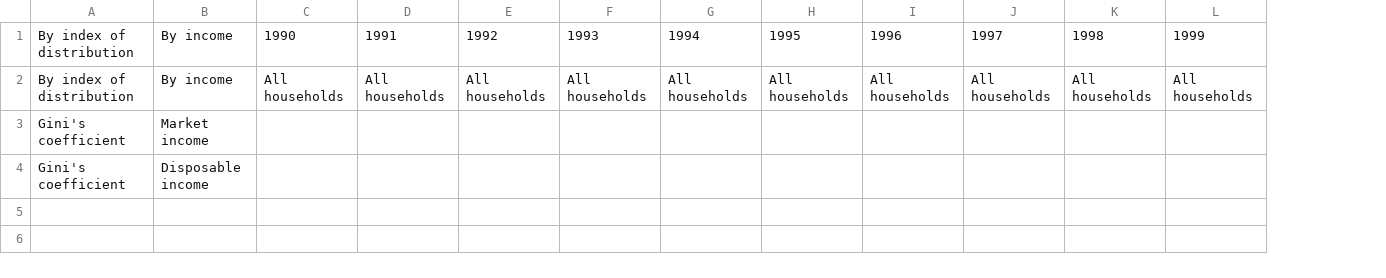
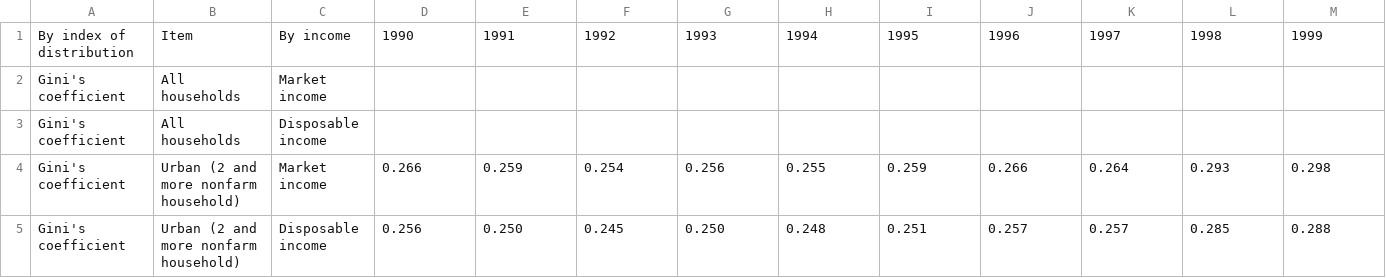
Before and after one commit to fsolt/swiid, a CSV file: data-raw/kostat.csv, drawn as a sheet; only a part is shown; removed rows and columns are numbered as before the commit, all else as after; rows hold the shown columns only; the diff names each change by its address in the sheet, - before the commit and + after, or states it on an @@ line.

Commit message:
use Kostat urban series also

```diff
--- a/data-raw/kostat.csv
+++ b/data-raw/kostat.csv
+column B, rows 1-3: Item | All households | All households
-row 2: By index of distribution | By income | All households | All households | All households | All households | All households | All households | All households | All households | All households | All households
+row 4: Gini's coefficient | Urban (2 and more nonfarm household) | Market income | 0.266 | 0.259 | 0.254 | 0.256 | 0.255 | 0.259 | 0.266 | 0.264 | 0.293 | 0.298
+row 5: Gini's coefficient | Urban (2 and more nonfarm household) | Disposable income | 0.256 | 0.250 | 0.245 | 0.250 | 0.248 | 0.251 | 0.257 | 0.257 | 0.285 | 0.288
```
Also changed, not shown: 1 other file.
